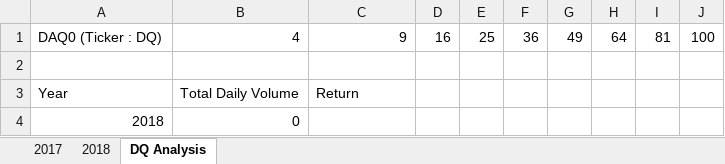
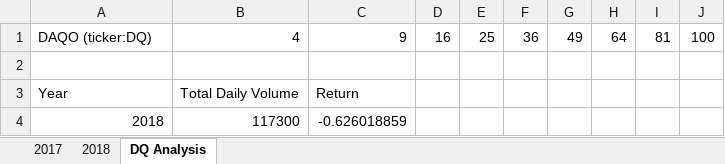
Before and after one commit to Mkhanali25/Stocks, an Excel workbook: green_stocks.xlsm, sheet DQ Analysis, drawn as a sheet; values as stored, in another font and other column widths than the file's, no borders; the diff names each change by its address in the sheet, - before the commit and + after, or states it on an @@ line.

Commit message:
Add files via upload

```diff
--- a/green_stocks.xlsm (sheet DQ Analysis)
+++ b/green_stocks.xlsm (sheet DQ Analysis)
-A1: DAQ0 (Ticker : DQ)
+A1: DAQO (ticker:DQ)
-B4: 0
+B4: 117300
-C4: (empty)
+C4: -0.626018859
```
